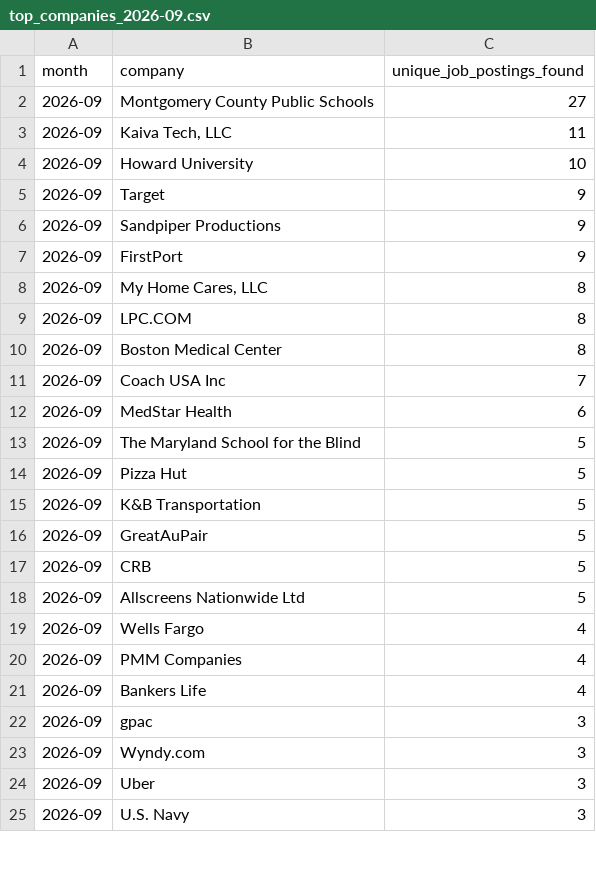
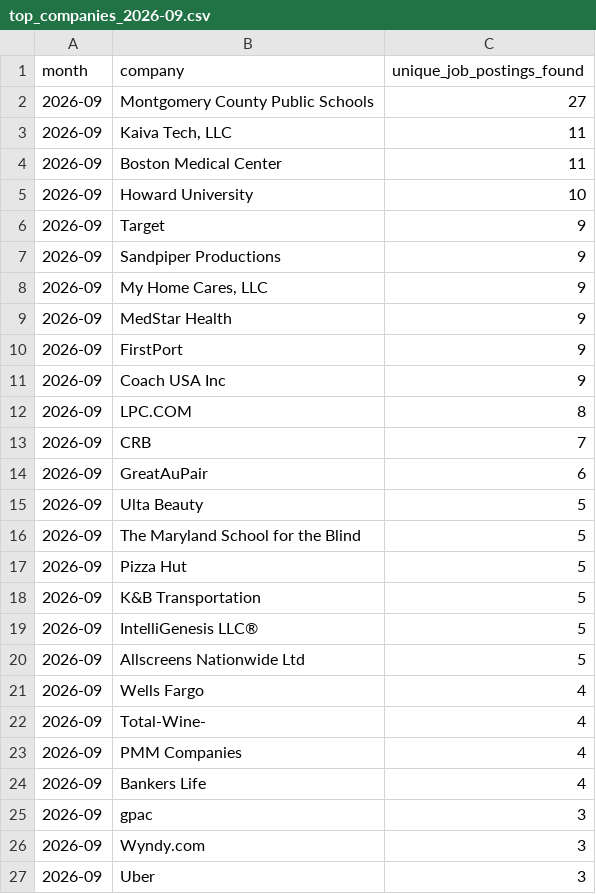
Before and after one commit to themeganerddddddd/MoCo-Hiring-Monitor, a CSV file: outputs/top_companies_2026-09.csv, drawn as a sheet; only a part is shown; the shorter side is filled out with more unchanged rows; the diff covers the shown part only.

```diff
--- a/outputs/top_companies_2026-09.csv
+++ b/outputs/top_companies_2026-09.csv
@@ -3,2 +3,3 @@ month,company,unique_job_postings_found
 2026-09,"Kaiva Tech, LLC",11
+2026-09,Boston Medical Center,11
 2026-09,Howard University,10
@@ -6,8 +7,10 @@ month,company,unique_job_postings_found
 2026-09,Sandpiper Productions,9
+2026-09,"My Home Cares, LLC",9
+2026-09,MedStar Health,9
 2026-09,FirstPort,9
-2026-09,"My Home Cares, LLC",8
+2026-09,Coach USA Inc,9
 2026-09,LPC.COM,8
-2026-09,Boston Medical Center,8
-2026-09,Coach USA Inc,7
-2026-09,MedStar Health,6
+2026-09,CRB,7
+2026-09,GreatAuPair,6
+2026-09,Ulta Beauty,5
 2026-09,The Maryland School for the Blind,5
@@ -15,6 +18,6 @@ month,company,unique_job_postings_found
 2026-09,K&B Transportation,5
-2026-09,GreatAuPair,5
-2026-09,CRB,5
+2026-09,IntelliGenesis LLC®,5
 2026-09,Allscreens Nationwide Ltd,5
 2026-09,Wells Fargo,4
+2026-09,Total-Wine-,4
 2026-09,PMM Companies,4
```
Also changed, not shown: 3 removed rows elsewhere in this file, 12 other files.
